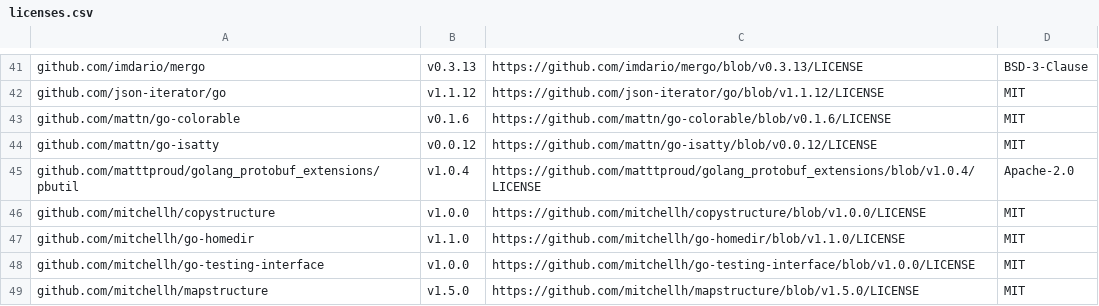
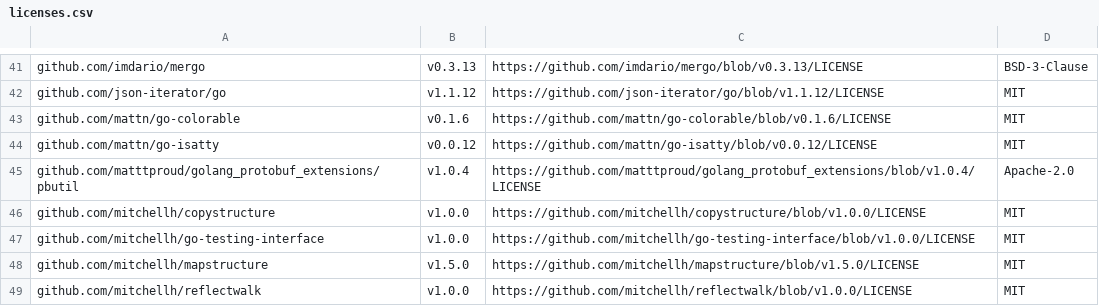
Before and after one commit to mongodb/mongodb-kubernetes, a CSV file: licenses.csv, drawn as a sheet; only a part is shown, gaps mark what is left out; the shorter side is filled out with more unchanged rows; the diff names each change by its address in the sheet, - before the commit and + after, or states it on an @@ line.

Commit message:
fix licenses by using linux as goos and goarch and get rid of go-lint (#2844)

```diff
--- a/licenses.csv
+++ b/licenses.csv
-row 47: github.com/mitchellh/go-homedir | v1.1.0 | https://github.com/mitchellh/go-homedir/blob/v1.1.0/LICENSE | MIT
```
Also changed, not shown: 7 other files.
